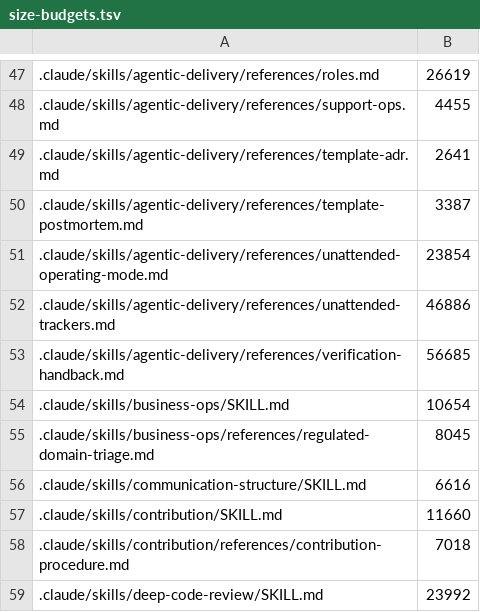
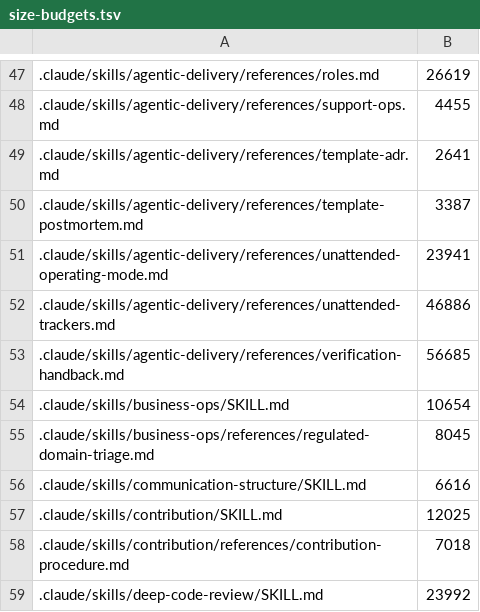
Before and after one commit to andyschwab/deep-code-review, a TSV file: scripts/size-budgets.tsv, drawn as a sheet; only a part is shown, gaps mark what is left out.

```diff
--- a/scripts/size-budgets.tsv
+++ b/scripts/size-budgets.tsv
@@ -50,3 +50,3 @@
 .claude/skills/agentic-delivery/references/template-postmortem.md	3387
-.claude/skills/agentic-delivery/references/unattended-operating-mode.md	23854
+.claude/skills/agentic-delivery/references/unattended-operating-mode.md	23941
 .claude/skills/agentic-delivery/references/unattended-trackers.md	46886
@@ -56,3 +56,3 @@
 .claude/skills/communication-structure/SKILL.md	6616
-.claude/skills/contribution/SKILL.md	11660
+.claude/skills/contribution/SKILL.md	12025
 .claude/skills/contribution/references/contribution-procedure.md	7018
```
Also changed, not shown: 15 other files.
